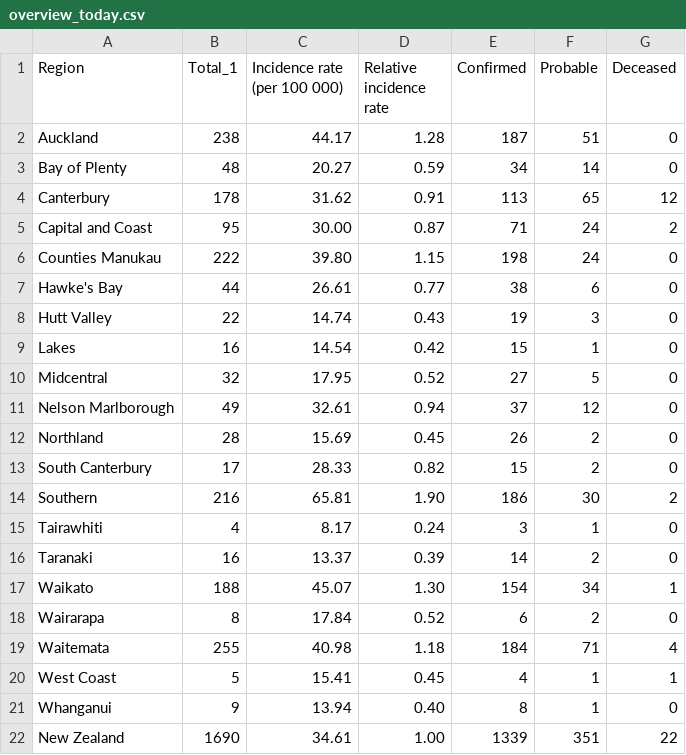
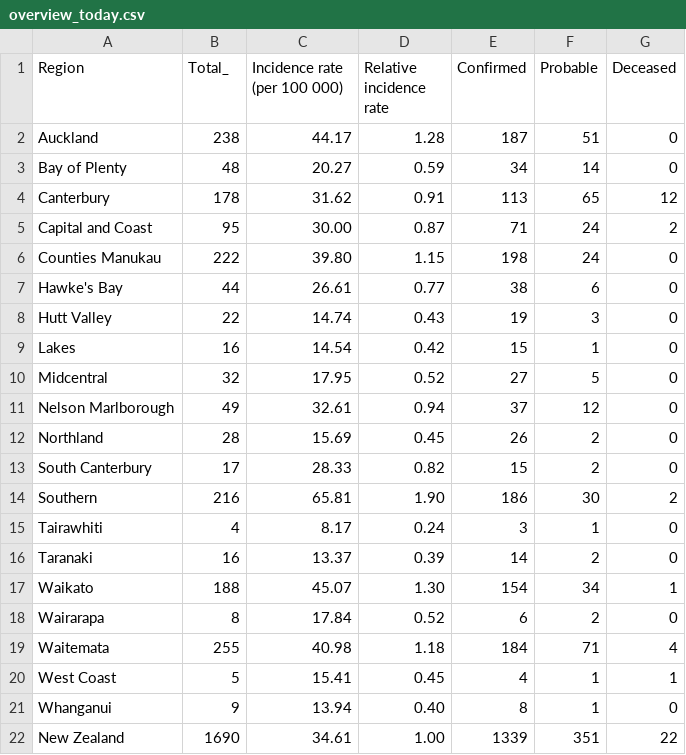
Before and after one commit to gieoon/api.covid19nz, a CSV file: data/overview_today.csv, drawn as a sheet.

```diff
--- a/data/overview_today.csv
+++ b/data/overview_today.csv
@@ -1,2 +1,2 @@
-Region,Total_1,Incidence rate (per 100 000),Relative incidence rate,Confirmed,Probable,Deceased
+Region,Total_,Incidence rate (per 100 000),Relative incidence rate,Confirmed,Probable,Deceased
 Auckland,238,44.17,1.28,187,51,0
```
Also changed, not shown: data/jhhs_nz_deaths.csv, data/jhhs_nz_recovered.csv, 3 other files.
